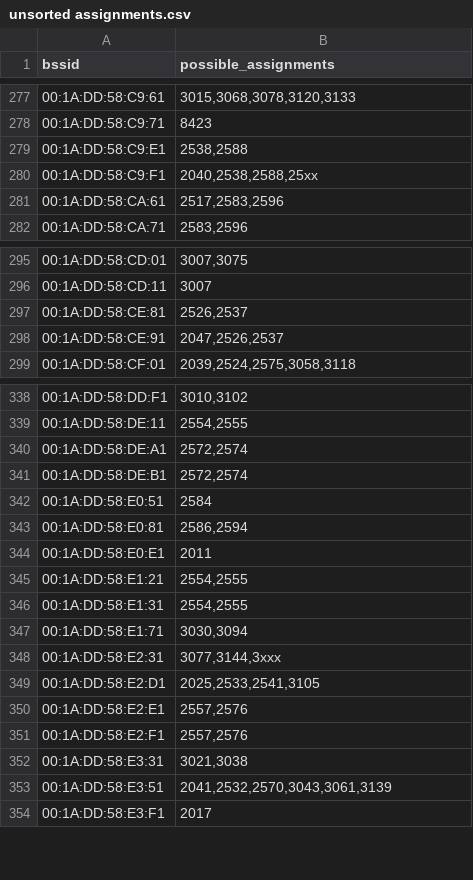
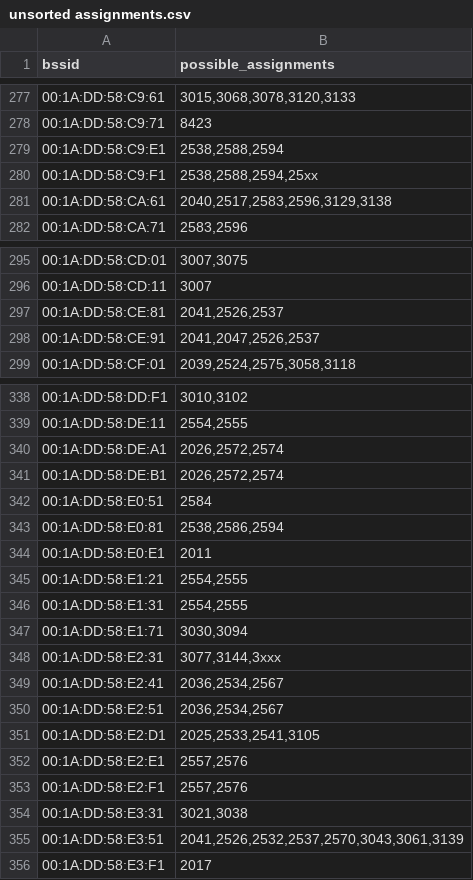
Before and after one commit to MrKrisKrisu/Public-transport-tracking-data, a CSV file: unsorted assignments.csv, drawn as a sheet; only a part is shown, gaps mark what is left out; the diff covers the shown part only.

```diff
--- a/unsorted assignments.csv
+++ b/unsorted assignments.csv
@@ -278,5 +278,5 @@ bssid,possible_assignments
 00:1A:DD:58:C9:71,8423
-00:1A:DD:58:C9:E1,"2538,2588"
-00:1A:DD:58:C9:F1,"2040,2538,2588,25xx"
-00:1A:DD:58:CA:61,"2517,2583,2596"
+00:1A:DD:58:C9:E1,"2538,2588,2594"
+00:1A:DD:58:C9:F1,"2538,2588,2594,25xx"
+00:1A:DD:58:CA:61,"2040,2517,2583,2596,3129,3138"
 00:1A:DD:58:CA:71,"2583,2596"
@@ -296,4 +296,4 @@ bssid,possible_assignments
 00:1A:DD:58:CD:11,3007
-00:1A:DD:58:CE:81,"2526,2537"
-00:1A:DD:58:CE:91,"2047,2526,2537"
+00:1A:DD:58:CE:81,"2041,2526,2537"
+00:1A:DD:58:CE:91,"2041,2047,2526,2537"
 00:1A:DD:58:CF:01,"2039,2524,2575,3058,3118"
@@ -339,6 +339,6 @@ bssid,possible_assignments
 00:1A:DD:58:DE:11,"2554,2555"
-00:1A:DD:58:DE:A1,"2572,2574"
-00:1A:DD:58:DE:B1,"2572,2574"
+00:1A:DD:58:DE:A1,"2026,2572,2574"
+00:1A:DD:58:DE:B1,"2026,2572,2574"
 00:1A:DD:58:E0:51,2584
-00:1A:DD:58:E0:81,"2586,2594"
+00:1A:DD:58:E0:81,"2538,2586,2594"
 00:1A:DD:58:E0:E1,2011
@@ -348,2 +348,4 @@ bssid,possible_assignments
 00:1A:DD:58:E2:31,"3077,3144,3xxx"
+00:1A:DD:58:E2:41,"2036,2534,2567"
+00:1A:DD:58:E2:51,"2036,2534,2567"
 00:1A:DD:58:E2:D1,"2025,2533,2541,3105"
@@ -352,3 +354,3 @@ bssid,possible_assignments
 00:1A:DD:58:E3:31,"3021,3038"
-00:1A:DD:58:E3:51,"2041,2532,2570,3043,3061,3139"
+00:1A:DD:58:E3:51,"2041,2526,2532,2537,2570,3043,3061,3139"
 00:1A:DD:58:E3:F1,2017
```
Also changed, not shown: 6 edited cells elsewhere in this file.
